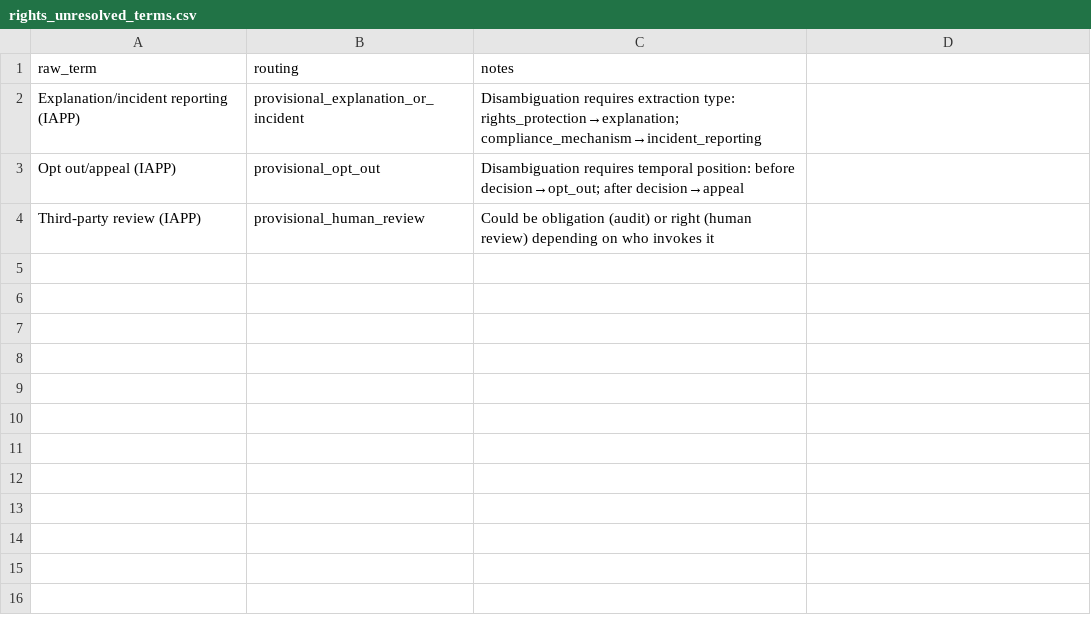
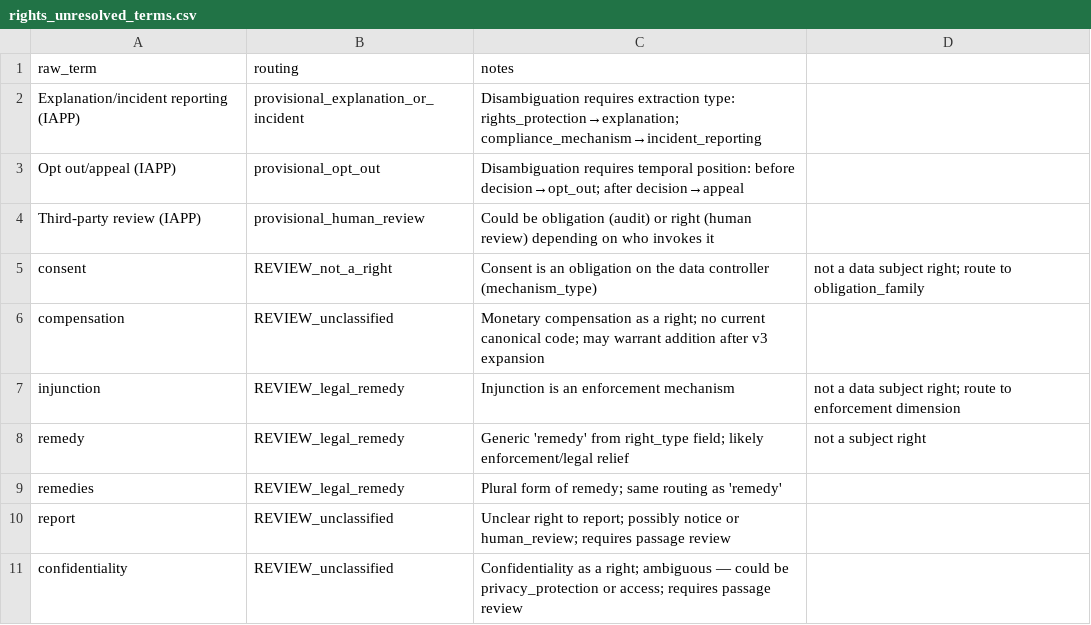
Before and after one commit to jbloewencolon/regs-checker, a CSV file: data/lookups/rights_unresolved_terms.csv, drawn as a sheet; the diff names each change by its address in the sheet, - before the commit and + after, or states it on an @@ line.

```diff
--- a/data/lookups/rights_unresolved_terms.csv
+++ b/data/lookups/rights_unresolved_terms.csv
+row 5: consent | REVIEW_not_a_right | Consent is an obligation on the data controller (mechanism_type) | not a data subject right; route to obligation_family
+row 6: compensation | REVIEW_unclassified | Monetary compensation as a right; no current canonical code; may warrant addition after v3 expansion
+row 7: injunction | REVIEW_legal_remedy | Injunction is an enforcement mechanism | not a data subject right; route to enforcement dimension
+row 8: remedy | REVIEW_legal_remedy | Generic 'remedy' from right_type field; likely enforcement/legal relief | not a subject right
+row 9: remedies | REVIEW_legal_remedy | Plural form of remedy; same routing as 'remedy'
+row 10: report | REVIEW_unclassified | Unclear right to report; possibly notice or human_review; requires passage review
+row 11: confidentiality | REVIEW_unclassified | Confidentiality as a right; ambiguous — could be privacy_protection or access; requires passage review
```
Also changed, not shown: data/lookups/legal_context_aliases.csv, data/lookups/obligation_family_aliases.csv, 6 other files.
